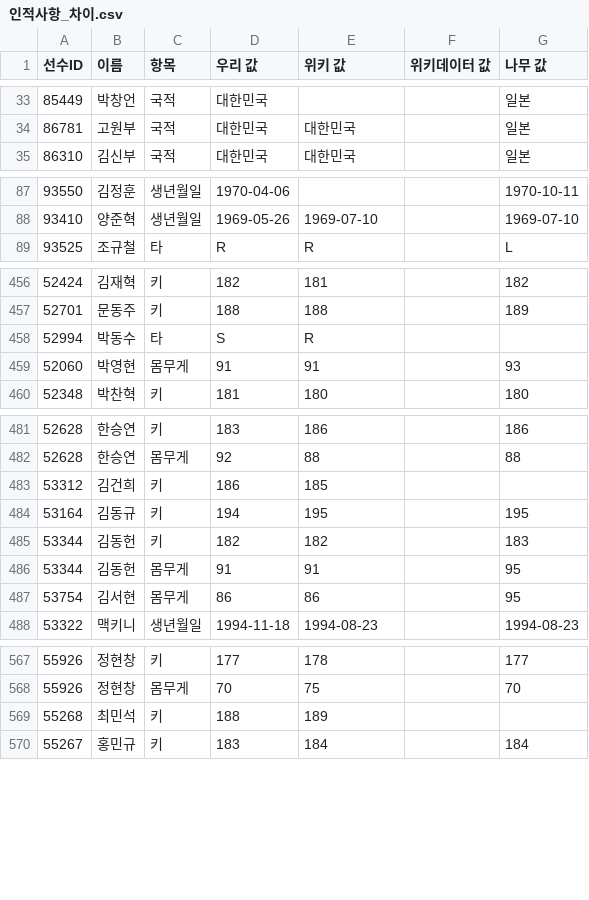
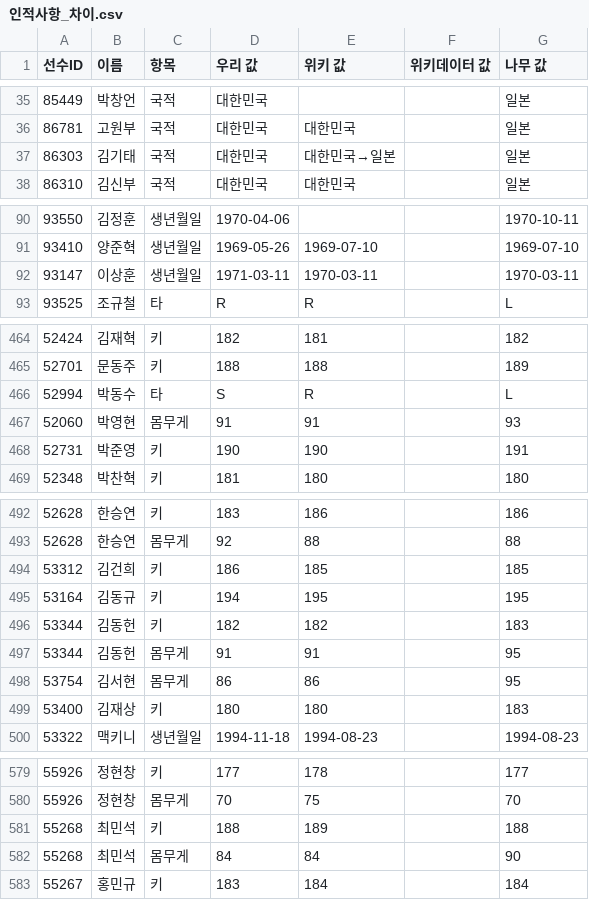
Before and after one commit to malyee52/kbo-gm, a CSV file: data-src/wiki/인적사항_차이.csv, drawn as a sheet; only a part is shown, gaps mark what is left out; the diff covers the shown part only.

```diff
--- a/data-src/wiki/인적사항_차이.csv
+++ b/data-src/wiki/인적사항_차이.csv
@@ -34,2 +36,3 @@
 86781,고원부,국적,대한민국,대한민국,,일본
+86303,김기태,국적,대한민국,대한민국→일본,,일본
 86310,김신부,국적,대한민국,대한민국,,일본
@@ -88,2 +91,3 @@
 93410,양준혁,생년월일,1969-05-26,1969-07-10,,1969-07-10
+93147,이상훈,생년월일,1971-03-11,1970-03-11,,1970-03-11
 93525,조규철,타,R,R,,L
@@ -457,4 +465,5 @@
 52701,문동주,키,188,188,,189
-52994,박동수,타,S,R,,
+52994,박동수,타,S,R,,L
 52060,박영현,몸무게,91,91,,93
+52731,박준영,키,190,190,,191
 52348,박찬혁,키,181,180,,180
@@ -482,3 +493,3 @@
 52628,한승연,몸무게,92,88,,88
-53312,김건희,키,186,185,,
+53312,김건희,키,186,185,,185
 53164,김동규,키,194,195,,195
@@ -487,2 +498,3 @@
 53754,김서현,몸무게,86,86,,95
+53400,김재상,키,180,180,,183
 53322,맥키니,생년월일,1994-11-18,1994-08-23,,1994-08-23
@@ -568,3 +580,4 @@
 55926,정현창,몸무게,70,75,,70
-55268,최민석,키,188,189,,
+55268,최민석,키,188,189,,188
+55268,최민석,몸무게,84,84,,90
 55267,홍민규,키,183,184,,184
```
Also changed, not shown: 9 added rows and 18 edited cells elsewhere in this file, data-src/wiki/기록_차이.csv, 9 other files.
